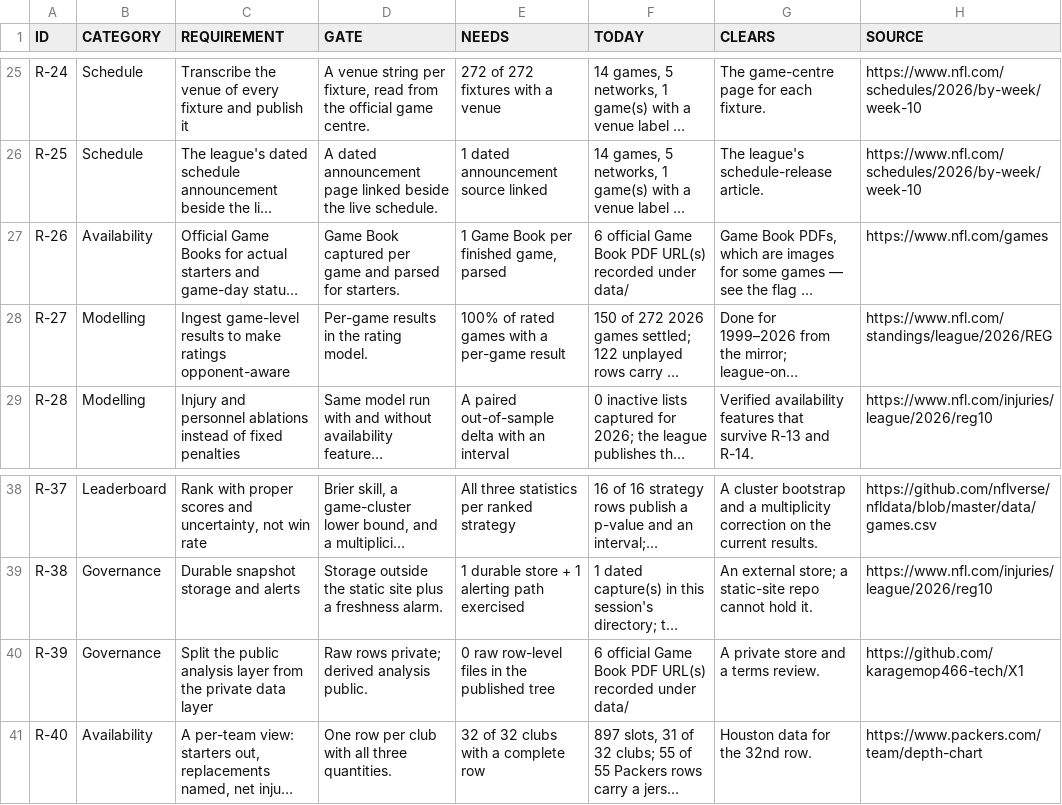
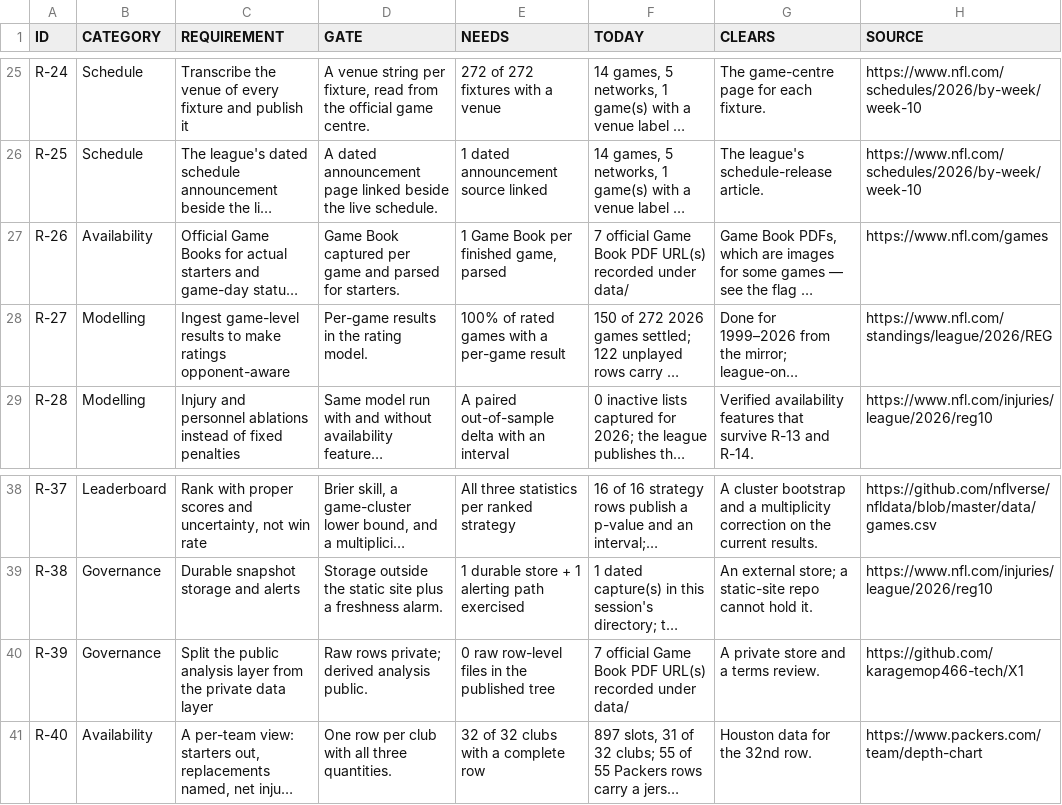
Before and after one commit to karagemop466-tech/X1, a CSV file: data/console/readiness.csv, drawn as a sheet; only a part is shown, gaps mark what is left out; long unchanged cells end in …; the diff names each change by its address in the sheet, - before the commit and + after, or states it on an @@ line.

Commit message:
Repair generated readiness register after concurrent main commit (6 to 7 Game Book URLs)
Co-authored-by: arena-agent <297053741+arena-agent@users.noreply.github.com>

```diff
--- a/data/console/readiness.csv
+++ b/data/console/readiness.csv
-F27 (TODAY): 6 official Game…
+F27 (TODAY): 7 official Game…
-F40 (TODAY): 6 official Game…
+F40 (TODAY): 7 official Game…
```
Also changed, not shown: 3 other files.
